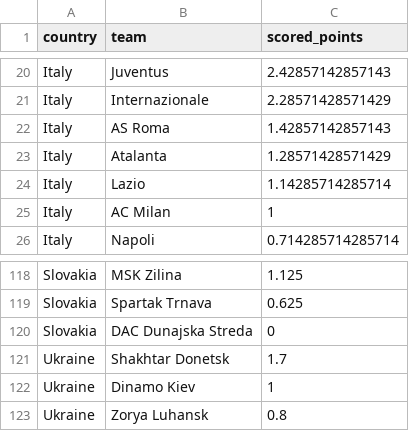
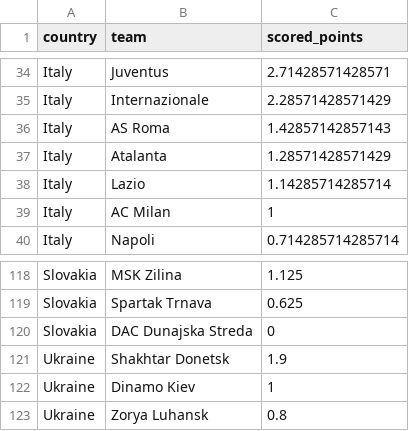
Before and after one commit to awp-finanznachrichten/uefa_ranking, a CSV file: Output/uefa_country_ranking_teams.csv, drawn as a sheet; only a part is shown, gaps mark what is left out; the diff covers the shown part only.

```diff
--- a/Output/uefa_country_ranking_teams.csv
+++ b/Output/uefa_country_ranking_teams.csv
@@ -20,2 +34,2 @@
-"Italy","Juventus",2.42857142857143
+"Italy","Juventus",2.71428571428571
 "Italy","Internazionale",2.28571428571429
@@ -120,3 +120,3 @@
 "Slovakia","DAC Dunajska Streda",0
-"Ukraine","Shakhtar Donetsk",1.7
+"Ukraine","Shakhtar Donetsk",1.9
 "Ukraine","Dinamo Kiev",1
```
Also changed, not shown: 12 added rows, 12 removed rows, 20 moved rows and 4 edited cells elsewhere in this file, Output/overview_teams_ranking.csv.
